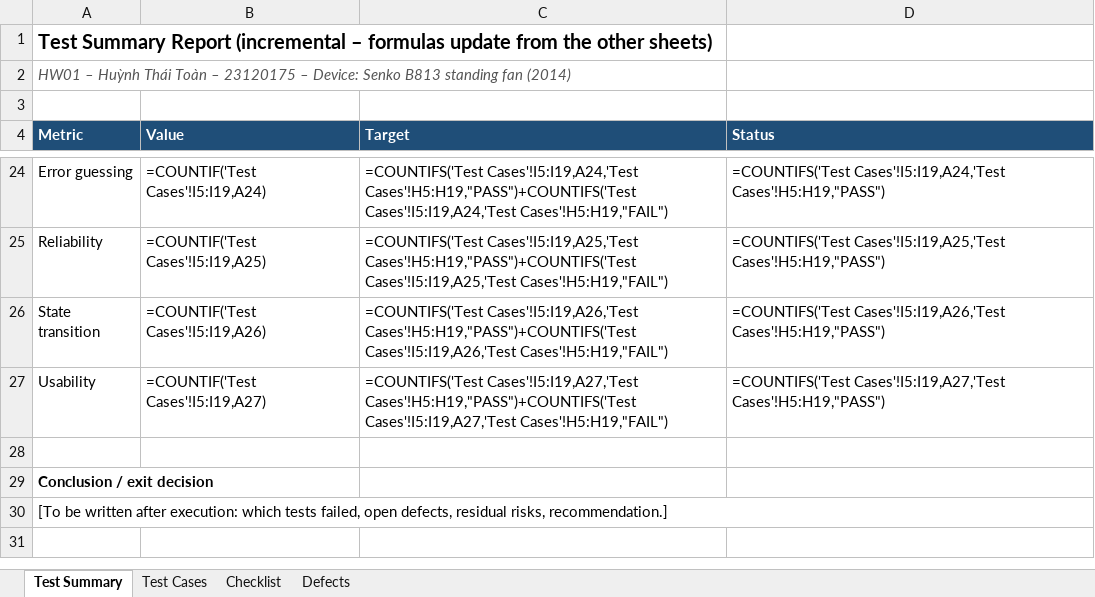
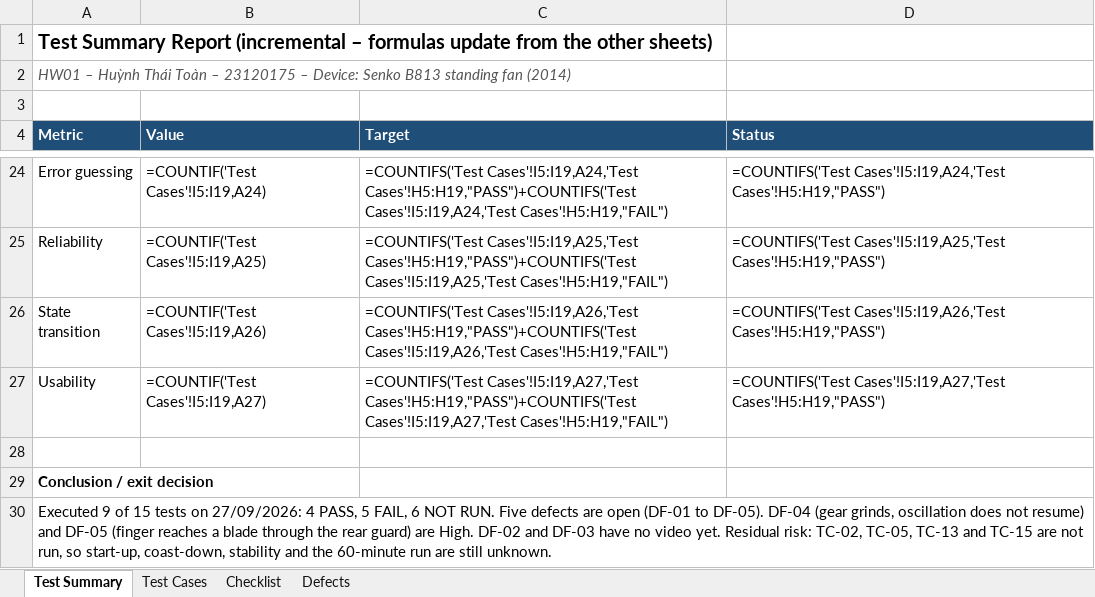
Before and after one commit to Toanapr/Homework, an Excel workbook: HW01/HW01_Test_Workbook.xlsx, sheet Test Summary, drawn as a sheet; only a part is shown, gaps mark what is left out; values as stored, in another font and other column widths than the file's, no borders; formulas without a stored value are shown as written; the diff names each change by its address in the sheet, - before the commit and + after, or states it on an @@ line.

```diff
--- a/HW01/HW01_Test_Workbook.xlsx (sheet Test Summary)
+++ b/HW01/HW01_Test_Workbook.xlsx (sheet Test Summary)
-A30 (Metric): [To be written after execution: which tests failed, open defects, residual risks, recommendation.]
+A30 (Metric): Executed 9 of 15 tests on 27/09/2026: 4 PASS, 5 FAIL, 6 NOT RUN. Five defects are open (DF-01 to DF-05). DF-04 (gear grinds, oscillation does not resume) and DF-05 (finger reaches a blade through the rear guard) are High. DF-02 and DF-03 have no video yet. Residual risk: TC-02, TC-05, TC-13 and TC-15 are not run, so start-up, coast-down, stability and the 60-minute run are still unknown.
```
Also changed, not shown: sheet Defects, sheet Test Cases, sheet Checklist, 7 other files.
